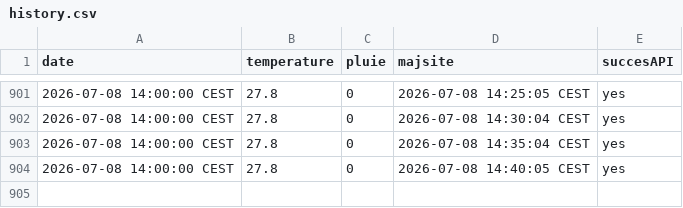
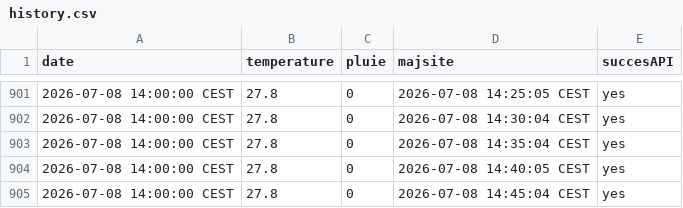
Before and after one commit to DenisVillemonais/meteo-strasbourg-botanique, a CSV file: data/history.csv, drawn as a sheet; only a part is shown, gaps mark what is left out; the diff names each change by its address in the sheet, - before the commit and + after, or states it on an @@ line.

```diff
--- a/data/history.csv
+++ b/data/history.csv
+row 905: 2026-07-08 14:00:00 CEST | 27.8 | 0 | 2026-07-08 14:45:04 CEST | yes
```
Also changed, not shown: 1 other file.
